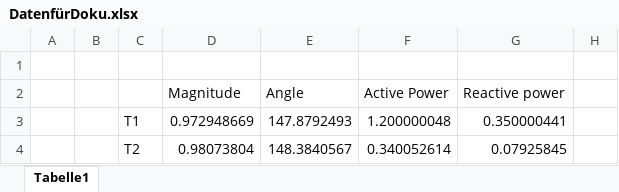
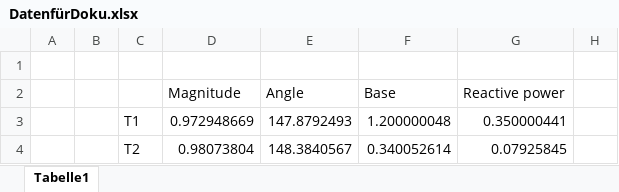
Before and after one commit to markus11114/Netzsimulation, an Excel workbook: DatenfürDoku.xlsx, sheet Tabelle1, drawn as a sheet; only a part is shown; values as stored, in another font and other column widths than the file's, no borders; charts and pictures not drawn; the diff covers the shown part only; the diff names each change by its address in the sheet, - before the commit and + after, or states it on an @@ line.

```diff
--- a/DatenfürDoku.xlsx (sheet Tabelle1)
+++ b/DatenfürDoku.xlsx (sheet Tabelle1)
-F2: Active Power
+F2: Base
```
Also changed, not shown: 26 added rows, 26 removed rows and 1 edited cell elsewhere in this sheet, charts or pictures, results.xlsx.
